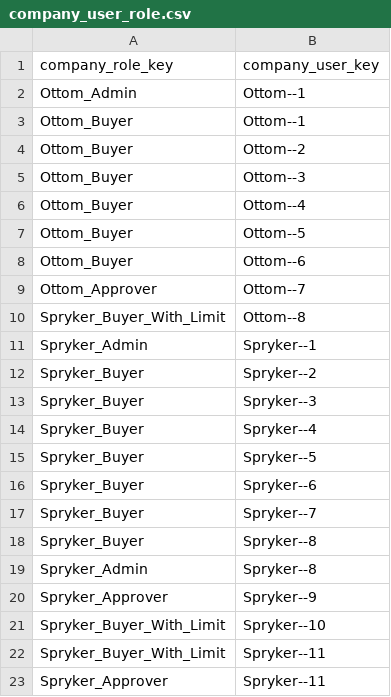
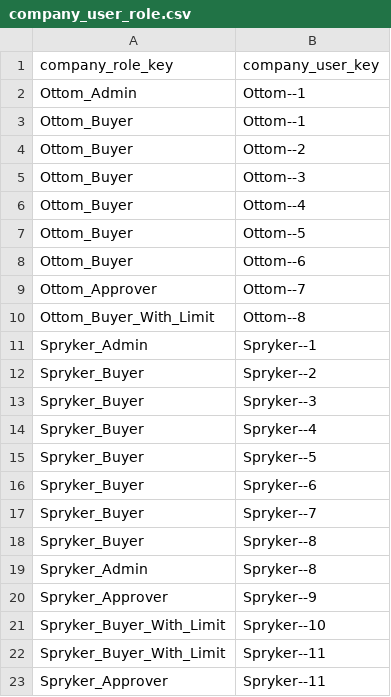
Before and after one commit to spryker/company-role-data-import, a CSV file: data/import/company_user_role.csv, drawn as a sheet.

Commit message:
PS-4358: bigfix

```diff
--- a/data/import/company_user_role.csv
+++ b/data/import/company_user_role.csv
@@ -9,3 +9,3 @@ Ottom_Buyer,Ottom--6
 Ottom_Approver,Ottom--7
-Spryker_Buyer_With_Limit,Ottom--8
+Ottom_Buyer_With_Limit,Ottom--8
 Spryker_Admin,Spryker--1
```
